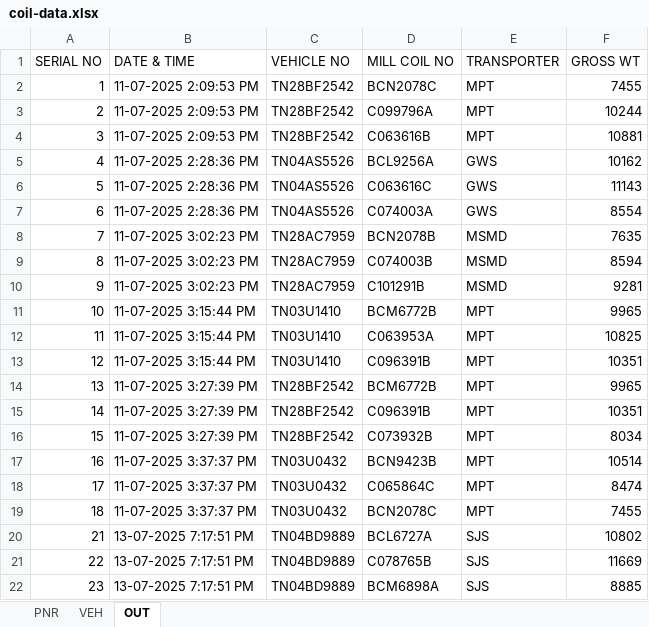
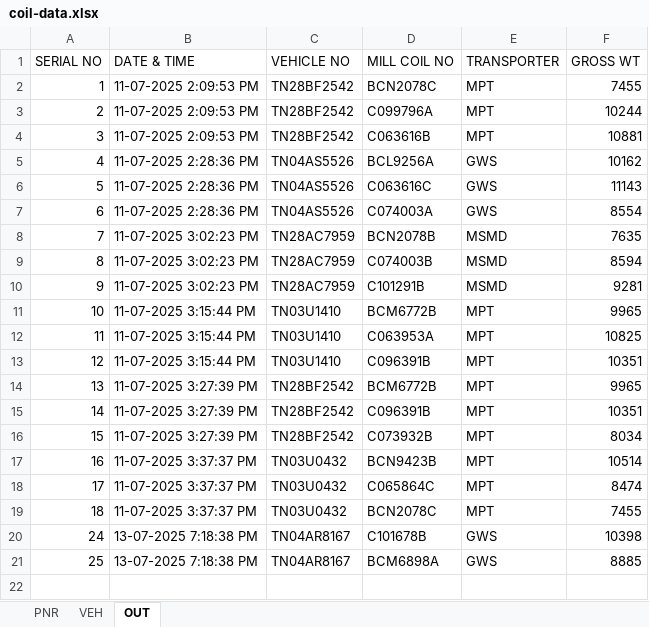
Before and after one commit to gmanand23/Coil_Info, an Excel workbook: coil-data.xlsx, sheet OUT, drawn as a sheet; values as stored, in another font and other column widths than the file's, no borders; removed rows and columns are numbered as before the commit, all else as after; the diff names each change by its address in the sheet, - before the commit and + after, or states it on an @@ line.

Commit message:
Update OUT data: 2 new entries added

```diff
--- a/coil-data.xlsx (sheet OUT)
+++ b/coil-data.xlsx (sheet OUT)
-row 20: 21 | 13-07-2025 7:17:51 PM | TN04BD9889 | BCL6727A | SJS | 10802
-row 21: 22 | 13-07-2025 7:17:51 PM | TN04BD9889 | C078765B | SJS | 11669
-row 22: 23 | 13-07-2025 7:17:51 PM | TN04BD9889 | BCM6898A | SJS | 8885
+row 20: 24 | 13-07-2025 7:18:38 PM | TN04AR8167 | C101678B | GWS | 10398
+row 21: 25 | 13-07-2025 7:18:38 PM | TN04AR8167 | BCM6898A | GWS | 8885
```
